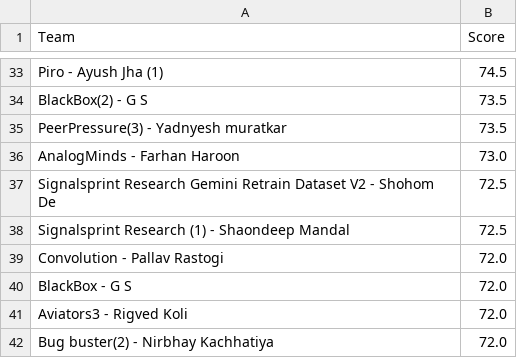
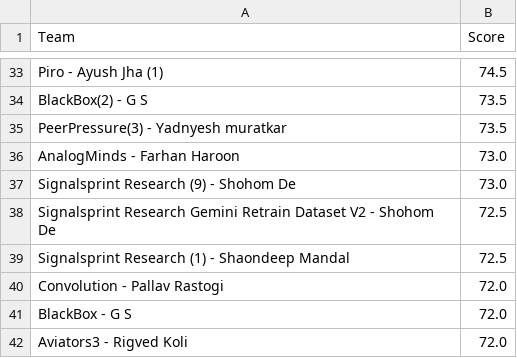
Before and after one commit to Akshat221005/dmc-leaderboard, a CSV file: leaderboard.csv, drawn as a sheet; only a part is shown, gaps mark what is left out; the shorter side is filled out with more unchanged rows; the diff names each change by its address in the sheet, - before the commit and + after, or states it on an @@ line.

Commit message:
auto update leaderboard

```diff
--- a/leaderboard.csv
+++ b/leaderboard.csv
+row 37: Signalsprint Research (9) - Shohom De | 73.0
```
Also changed, not shown: 1 other file.
